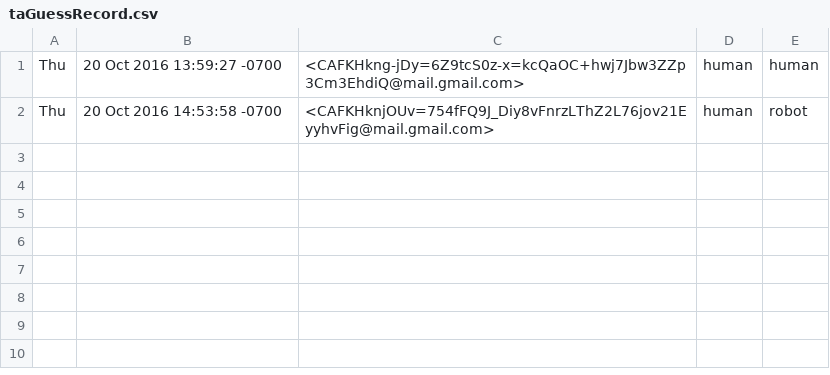
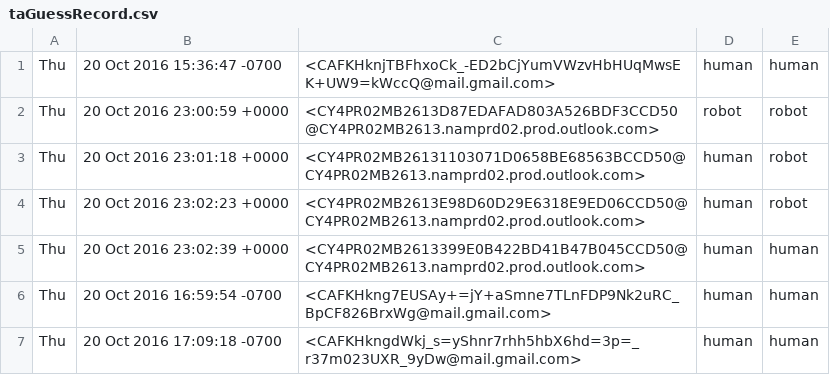
Before and after one commit to paepcke/email_anonymizer, a CSV file: src/email_anon/taGuessRecord.csv, drawn as a sheet.

```diff
--- a/src/email_anon/taGuessRecord.csv
+++ b/src/email_anon/taGuessRecord.csv
@@ -1,2 +1,7 @@
-Thu, 20 Oct 2016 13:59:27 -0700,<CAFKHkng-jDy=6Z9tcS0z-x=kcQaOC+hwj7Jbw3ZZp3Cm3EhdiQ@mail.gmail.com>,human,human
-Thu, 20 Oct 2016 14:53:58 -0700,<CAFKHknjOUv=754fFQ9J_Diy8vFnrzLThZ2L76jov21EyyhvFig@mail.gmail.com>,human,robot
+Thu, 20 Oct 2016 15:36:47 -0700,<CAFKHknjTBFhxoCk_-ED2bCjYumVWzvHbHUqMwsEK+UW9=kWccQ@mail.gmail.com>,human,human
+Thu, 20 Oct 2016 23:00:59 +0000,<CY4PR02MB2613D87EDAFAD803A526BDF3CCD50@CY4PR02MB2613.namprd02.prod.outlook.com>,robot,robot
+Thu, 20 Oct 2016 23:01:18 +0000,<CY4PR02MB26131103071D0658BE68563BCCD50@CY4PR02MB2613.namprd02.prod.outlook.com>,human,robot
+Thu, 20 Oct 2016 23:02:23 +0000,<CY4PR02MB2613E98D60D29E6318E9ED06CCD50@CY4PR02MB2613.namprd02.prod.outlook.com>,human,robot
+Thu, 20 Oct 2016 23:02:39 +0000,<CY4PR02MB2613399E0B422BD41B47B045CCD50@CY4PR02MB2613.namprd02.prod.outlook.com>,human,human
+Thu, 20 Oct 2016 16:59:54 -0700,<CAFKHkng7EUSAy+=jY+aSmne7TLnFDP9Nk2uRC_BpCF826BrxWg@mail.gmail.com>,human,human
+Thu, 20 Oct 2016 17:09:18 -0700,<CAFKHkngdWkj_s=yShnr7rhh5hbX6hd=3p=_r37m023UXR_9yDw@mail.gmail.com>,human,human
```
Also changed, not shown: 3 other files.
